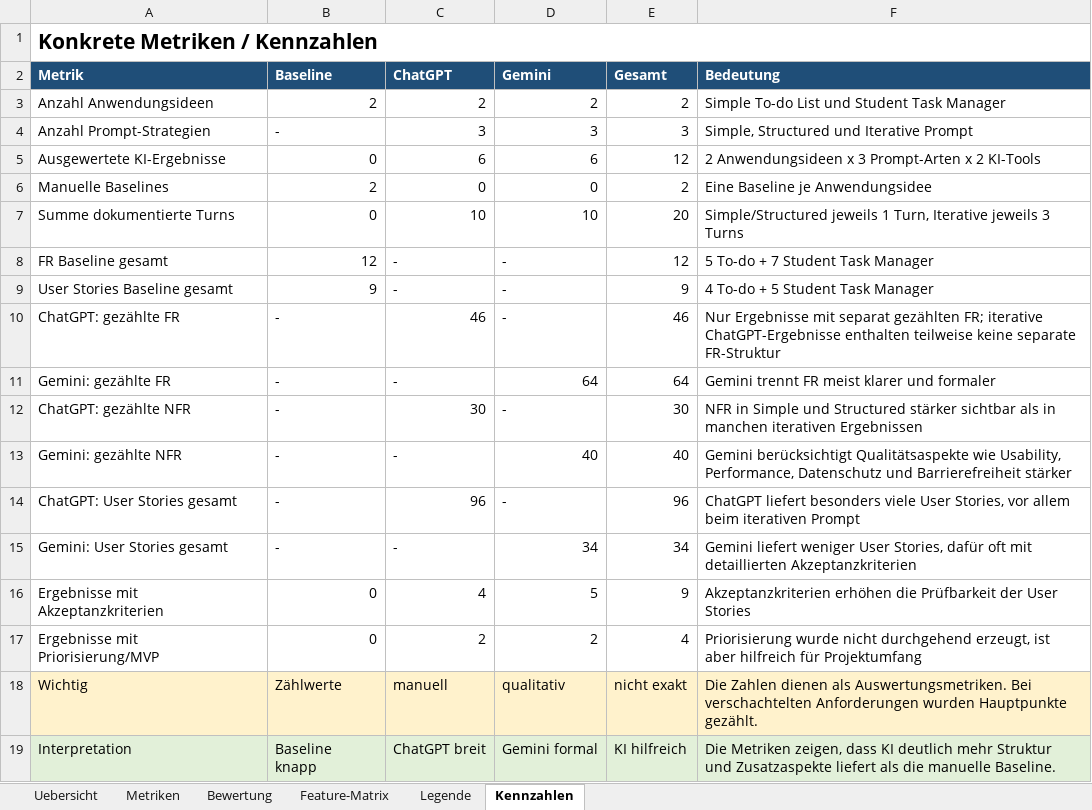
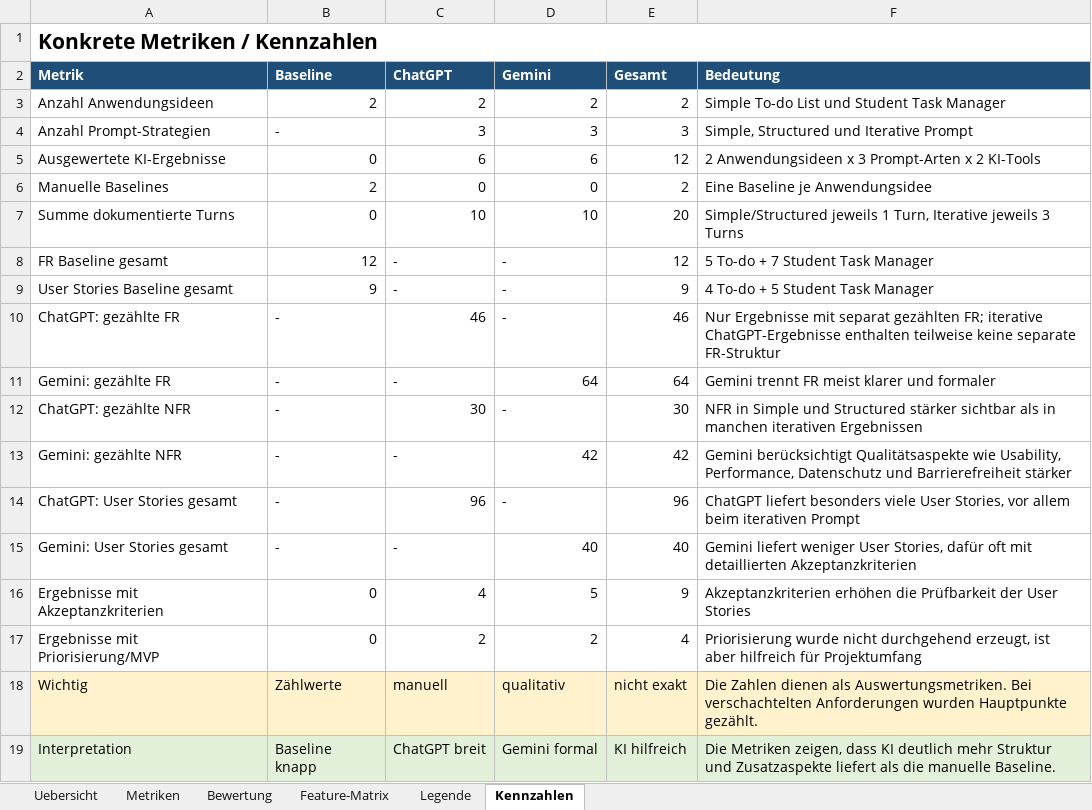
Before and after one commit to kis4-2026ss/projekt-g1-berghofer-boettger, an Excel workbook: evaluation/results_metrics_evaluation.xlsx, sheet Kennzahlen, drawn as a sheet; values as stored, in another font and other column widths than the file's, no borders; the diff names each change by its address in the sheet, - before the commit and + after, or states it on an @@ line.

```diff
--- a/evaluation/results_metrics_evaluation.xlsx (sheet Kennzahlen)
+++ b/evaluation/results_metrics_evaluation.xlsx (sheet Kennzahlen)
-D13 (Gemini): 40
+D13 (Gemini): 42
-E13 (Gesamt): 40
+E13 (Gesamt): 42
-D15 (Gemini): 34
+D15 (Gemini): 40
-E15 (Gesamt): 34
+E15 (Gesamt): 40
```
Also changed, not shown: sheet Metriken.
